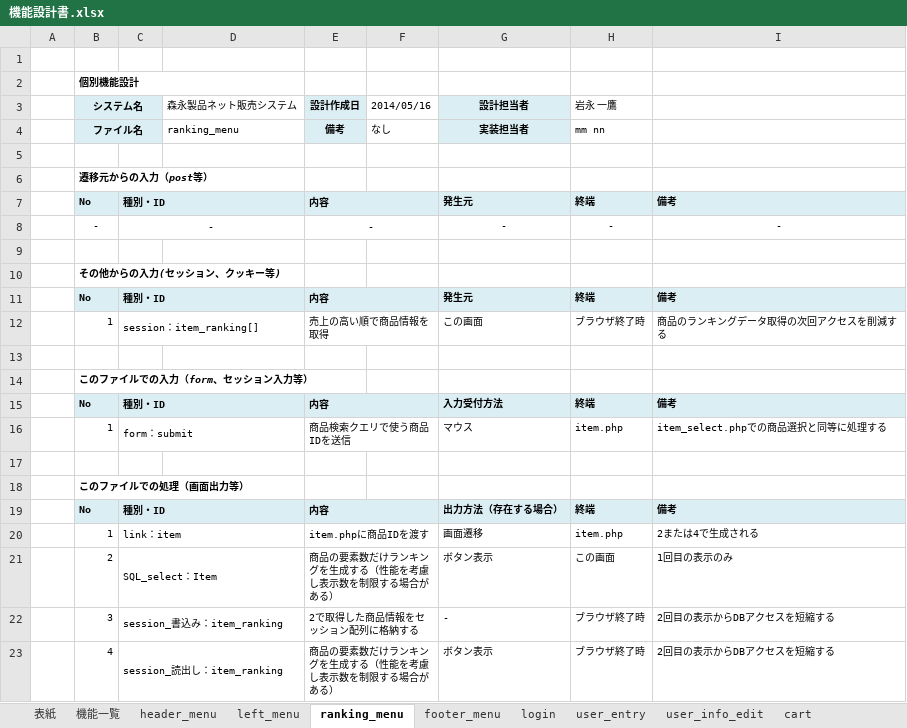
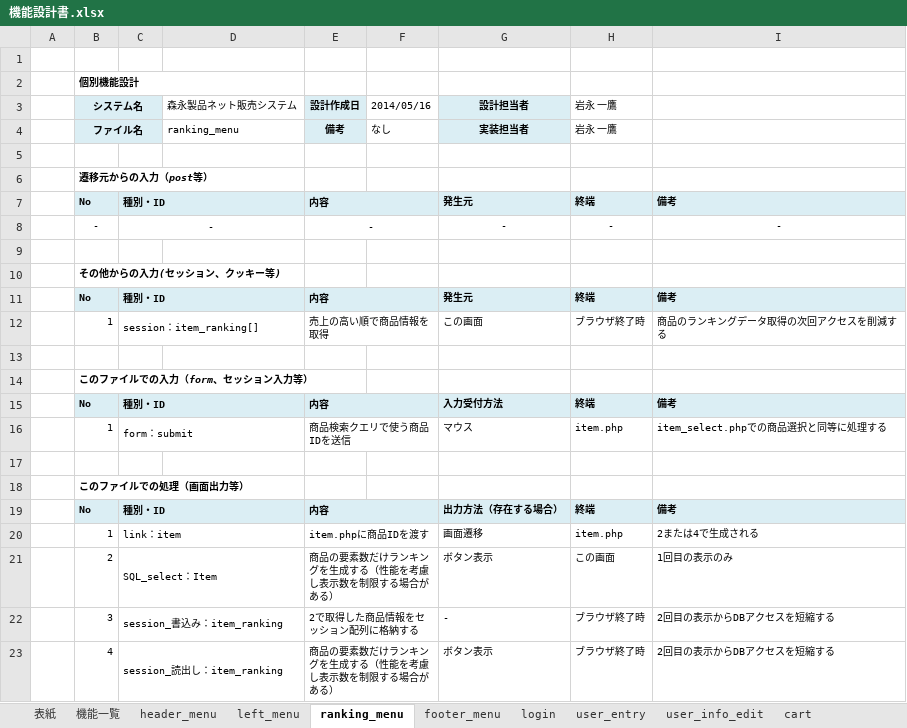
Before and after one commit to Dulcis/Document, an Excel workbook: 機能設計書.xlsx, sheet ranking_menu, drawn as a sheet; values as stored, in another font and other column widths than the file's, no borders; the diff names each change by its address in the sheet, - before the commit and + after, or states it on an @@ line.

```diff
--- a/機能設計書.xlsx (sheet ranking_menu)
+++ b/機能設計書.xlsx (sheet ranking_menu)
-H4: mm nn
+H4: 岩永 一鷹
```
Also changed, not shown: sheet 機能一覧, sheet footer_menu, sheet left_menu, sheet header_menu, sheet item_select, sheet buy_history, 6 more sheets, DB設計書.xlsx.
